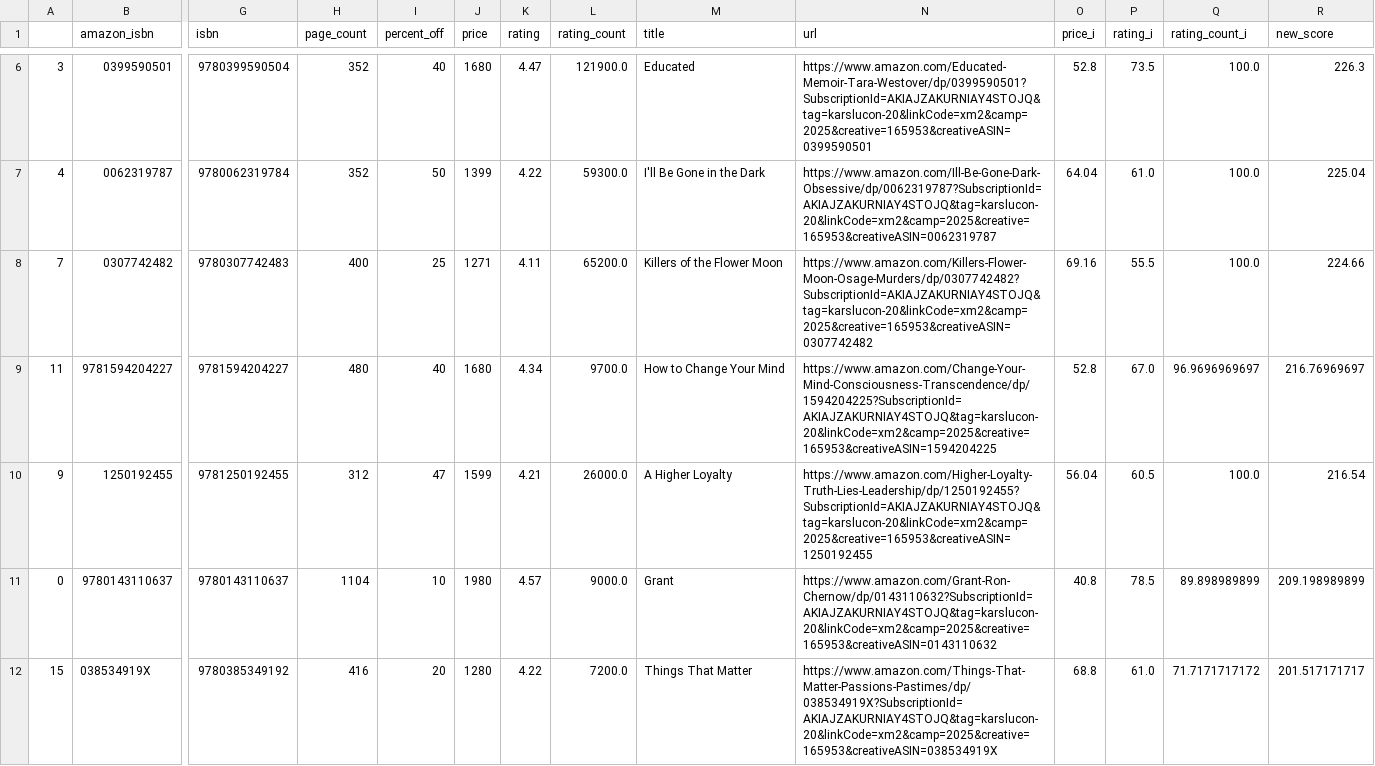
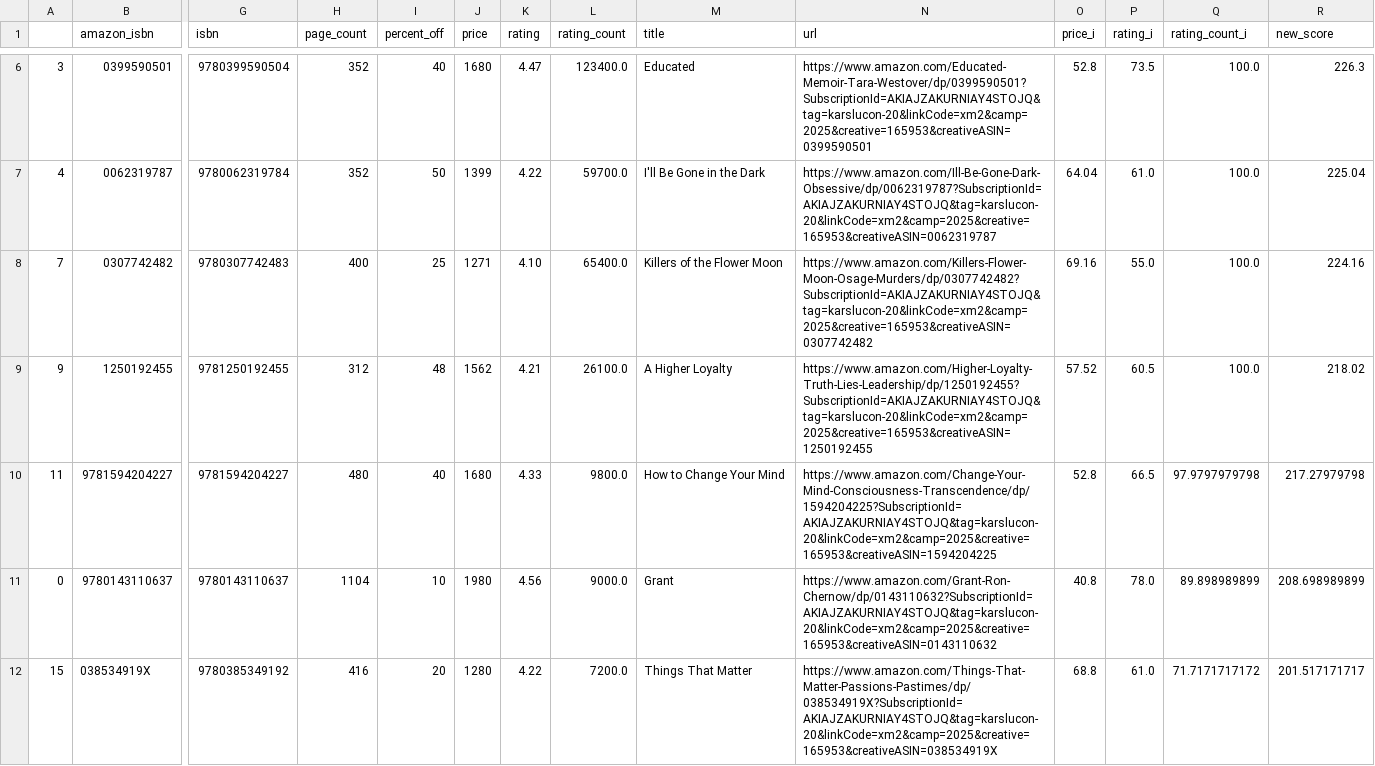
Before and after one commit to kcsluis/goodbooksgreatdeals, a TSV file: output/nyt_nonfiction_2018.tsv, drawn as a sheet; only a part is shown, gaps mark what is left out; removed rows and columns are numbered as before the commit, all else as after; rows hold the shown columns only; the diff covers the shown part only; the diff names each change by its address in the sheet, - before the commit and + after, or states it on an @@ line.

```diff
--- a/output/nyt_nonfiction_2018.tsv
+++ b/output/nyt_nonfiction_2018.tsv
-L6 (rating_count): 121900.0
+L6 (rating_count): 123400.0
-L7 (rating_count): 59300.0
+L7 (rating_count): 59700.0
-K8 (rating): 4.11
+K8 (rating): 4.10
-L8 (rating_count): 65200.0
+L8 (rating_count): 65400.0
-P8 (rating_i): 55.5
+P8 (rating_i): 55.0
-R8 (new_score): 224.66
+R8 (new_score): 224.16
-row 9: 11 | 9781594204227 | 9781594204227 | 480 | 40 | 1680 | 4.34 | 9700.0 | How to Change Your Mind | https://www.amazon.com/Change-Your-Mind-Consciousness-Transcendence/dp/1594204225?SubscriptionId=AKIAJZAKURNIAY4STOJQ&tag=karslucon-20&linkCode=xm2&camp=2025&creative=165953&creativeASIN=1594204225 | 52.8 | 67.0 | 96.9696969697 | 216.76969697
-I9 (percent_off): 47
+I9 (percent_off): 48
-J9 (price): 1599
+J9 (price): 1562
-L9 (rating_count): 26000.0
+L9 (rating_count): 26100.0
-O9 (price_i): 56.04
+O9 (price_i): 57.52
-R9 (new_score): 216.54
+R9 (new_score): 218.02
+row 10: 11 | 9781594204227 | 9781594204227 | 480 | 40 | 1680 | 4.33 | 9800.0 | How to Change Your Mind | https://www.amazon.com/Change-Your-Mind-Consciousness-Transcendence/dp/1594204225?SubscriptionId=AKIAJZAKURNIAY4STOJQ&tag=karslucon-20&linkCode=xm2&camp=2025&creative=165953&creativeASIN=1594204225 | 52.8 | 66.5 | 97.9797979798 | 217.27979798
-K11 (rating): 4.57
+K11 (rating): 4.56
-P11 (rating_i): 78.5
+P11 (rating_i): 78.0
-R11 (new_score): 209.198989899
+R11 (new_score): 208.698989899
```
Also changed, not shown: 1 added row, 1 removed row and 19 edited cells elsewhere in this file, output/caldecott.tsv, output/design_fast_company.tsv, 4 other files.
